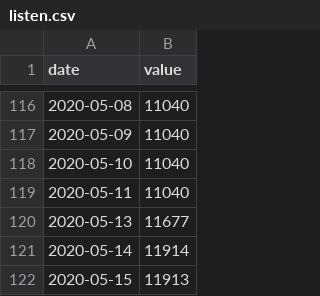
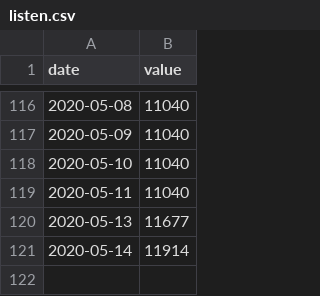
Before and after one commit to jochemin/observablehq_bitcoin, a CSV file: listen.csv, drawn as a sheet; only a part is shown, gaps mark what is left out.

Commit message:
Update listen.csv

```diff
--- a/listen.csv
+++ b/listen.csv
@@ -121,2 +121 @@ date,value
 2020-05-14,11914
-2020-05-15,11913
```
